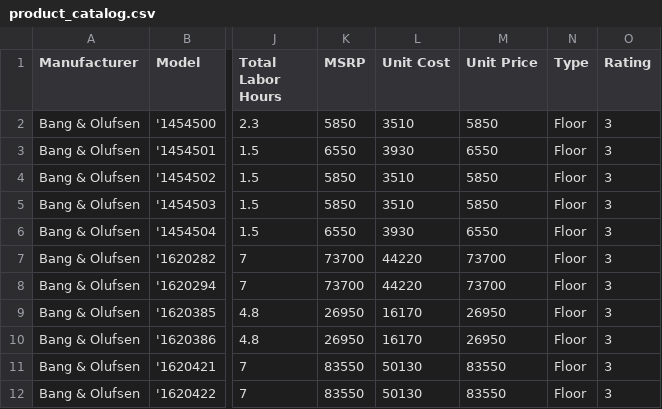
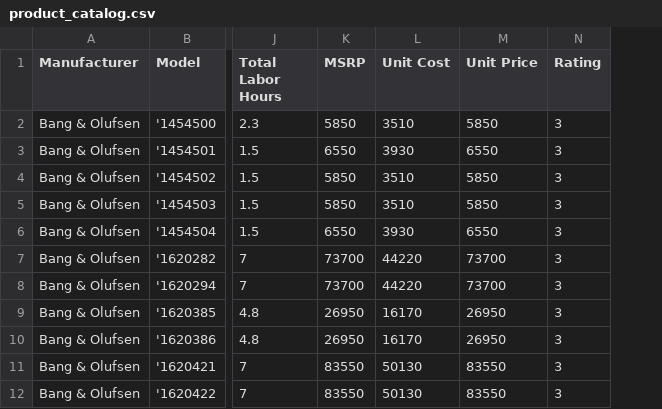
Before and after one commit to stacksapien/sales-quote-tool-poc, a CSV file: backend/product_catalog.csv, drawn as a sheet; only a part is shown, gaps mark what is left out; the diff names each change by its address in the sheet, - before the commit and + after, or states it on an @@ line.

```diff
--- a/backend/product_catalog.csv
+++ b/backend/product_catalog.csv
-column N (Type), rows 2-12: all Floor
```
Also changed, not shown: 2 other files.
